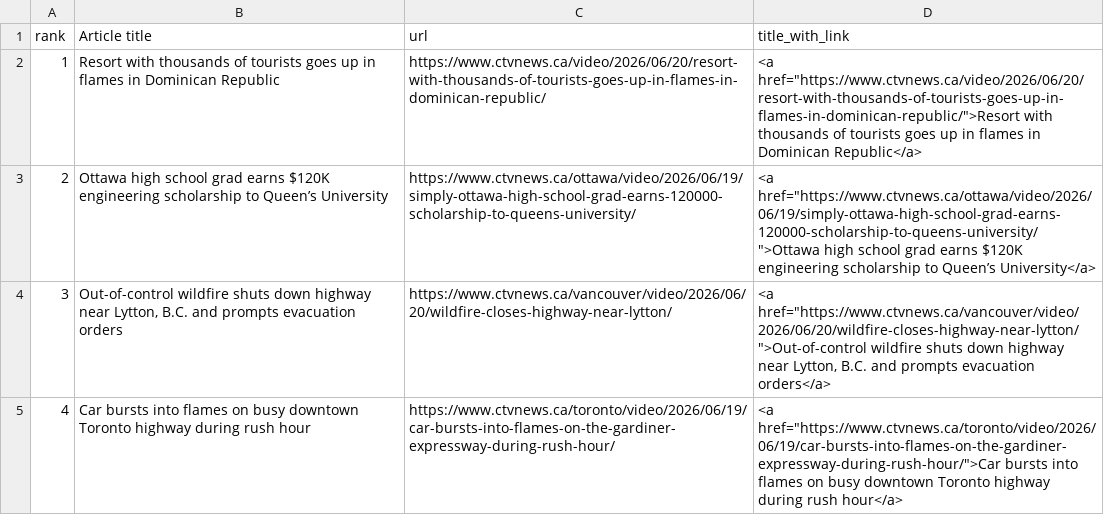
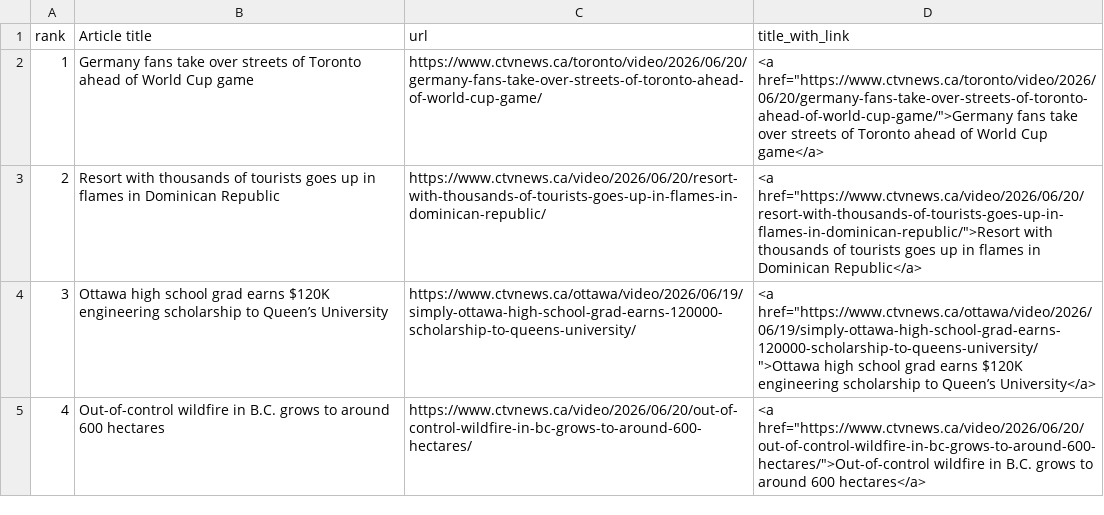
Before and after one commit to caoramckenna/canada-news-trending-stories, a CSV file: CTVScrape.csv, drawn as a sheet.

```diff
--- a/CTVScrape.csv
+++ b/CTVScrape.csv
@@ -1,5 +1,5 @@
 rank,Article title,url,title_with_link
-1,Resort with thousands of tourists goes up in flames in Dominican Republic,https://www.ctvnews.ca/video/2026/06/20/resort-with-thousands-of-tourists-goes-up-in-flames-in-dominican-republic/,"<a href=""https://www.ctvnews.ca/video/2026/06/20/resort-with-thousands-of-tourists-goes-up-in-flames-in-dominican-republic/"">Resort with thousands of tourists goes up in flames in Dominican Republic</a>"
-2,Ottawa high school grad earns $120K engineering scholarship to Queen’s University,https://www.ctvnews.ca/ottawa/video/2026/06/19/simply-ottawa-high-school-grad-earns-120000-scholarship-to-queens-university/,"<a href=""https://www.ctvnews.ca/ottawa/video/2026/06/19/simply-ottawa-high-school-grad-earns-120000-scholarship-to-queens-university/"">Ottawa high school grad earns $120K engineering scholarship to Queen’s University</a>"
-3,"Out-of-control wildfire shuts down highway near Lytton, B.C. and prompts evacuation orders",https://www.ctvnews.ca/vancouver/video/2026/06/20/wildfire-closes-highway-near-lytton/,"<a href=""https://www.ctvnews.ca/vancouver/video/2026/06/20/wildfire-closes-highway-near-lytton/"">Out-of-control wildfire shuts down highway near Lytton, B.C. and prompts evacuation orders</a>"
-4,Car bursts into flames on busy downtown Toronto highway during rush hour,https://www.ctvnews.ca/toronto/video/2026/06/19/car-bursts-into-flames-on-the-gardiner-expressway-during-rush-hour/,"<a href=""https://www.ctvnews.ca/toronto/video/2026/06/19/car-bursts-into-flames-on-the-gardiner-expressway-during-rush-hour/"">Car bursts into flames on busy downtown Toronto highway during rush hour</a>"
+1,Germany fans take over streets of Toronto ahead of World Cup game,https://www.ctvnews.ca/toronto/video/2026/06/20/germany-fans-take-over-streets-of-toronto-ahead-of-world-cup-game/,"<a href=""https://www.ctvnews.ca/toronto/video/2026/06/20/germany-fans-take-over-streets-of-toronto-ahead-of-world-cup-game/"">Germany fans take over streets of Toronto ahead of World Cup game</a>"
+2,Resort with thousands of tourists goes up in flames in Dominican Republic,https://www.ctvnews.ca/video/2026/06/20/resort-with-thousands-of-tourists-goes-up-in-flames-in-dominican-republic/,"<a href=""https://www.ctvnews.ca/video/2026/06/20/resort-with-thousands-of-tourists-goes-up-in-flames-in-dominican-republic/"">Resort with thousands of tourists goes up in flames in Dominican Republic</a>"
+3,Ottawa high school grad earns $120K engineering scholarship to Queen’s University,https://www.ctvnews.ca/ottawa/video/2026/06/19/simply-ottawa-high-school-grad-earns-120000-scholarship-to-queens-university/,"<a href=""https://www.ctvnews.ca/ottawa/video/2026/06/19/simply-ottawa-high-school-grad-earns-120000-scholarship-to-queens-university/"">Ottawa high school grad earns $120K engineering scholarship to Queen’s University</a>"
+4,Out-of-control wildfire in B.C. grows to around 600 hectares,https://www.ctvnews.ca/video/2026/06/20/out-of-control-wildfire-in-bc-grows-to-around-600-hectares/,"<a href=""https://www.ctvnews.ca/video/2026/06/20/out-of-control-wildfire-in-bc-grows-to-around-600-hectares/"">Out-of-control wildfire in B.C. grows to around 600 hectares</a>"
```
Also changed, not shown: GlobeAndMailScrape.csv, NationalPostScrape.csv, 4 other files.
